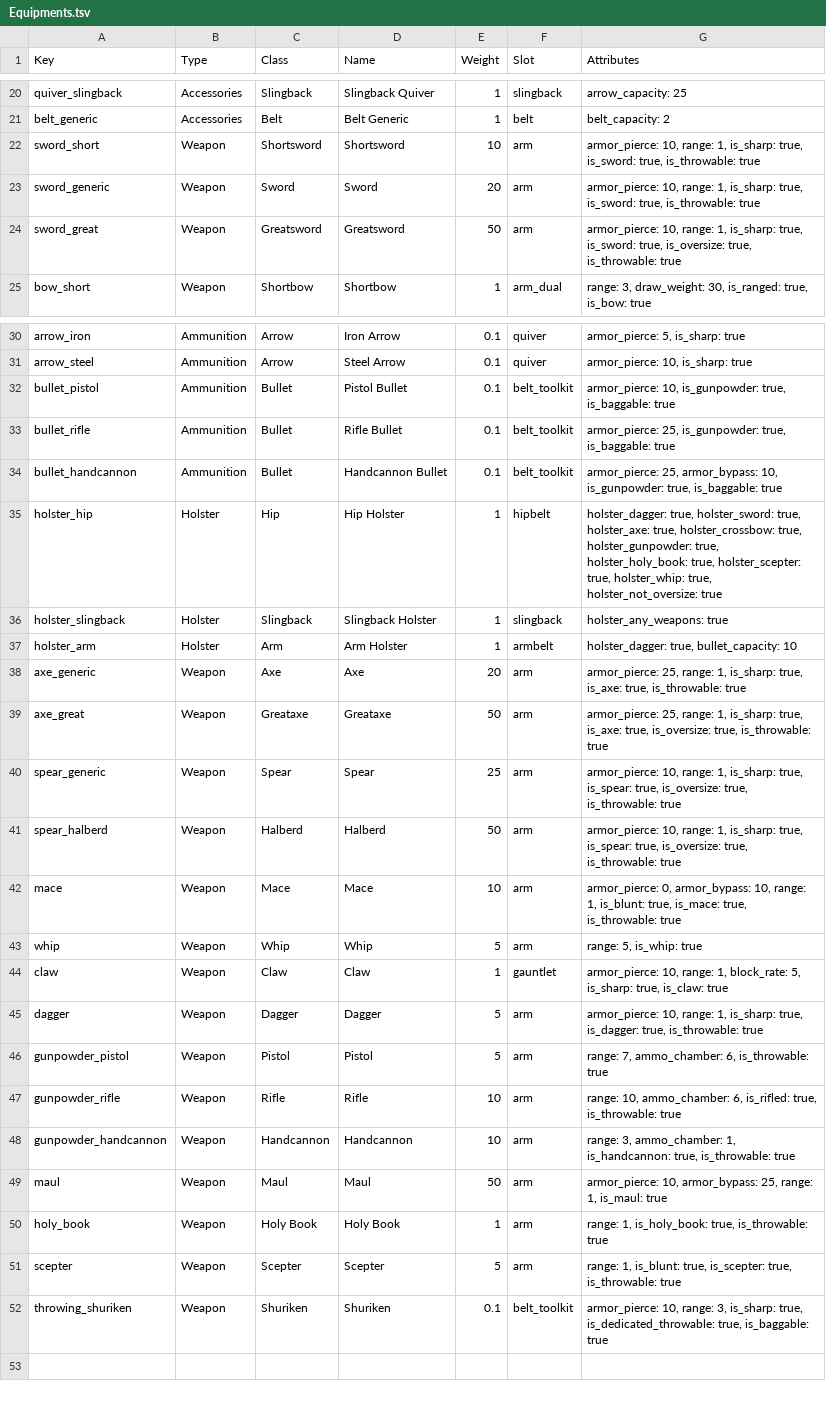
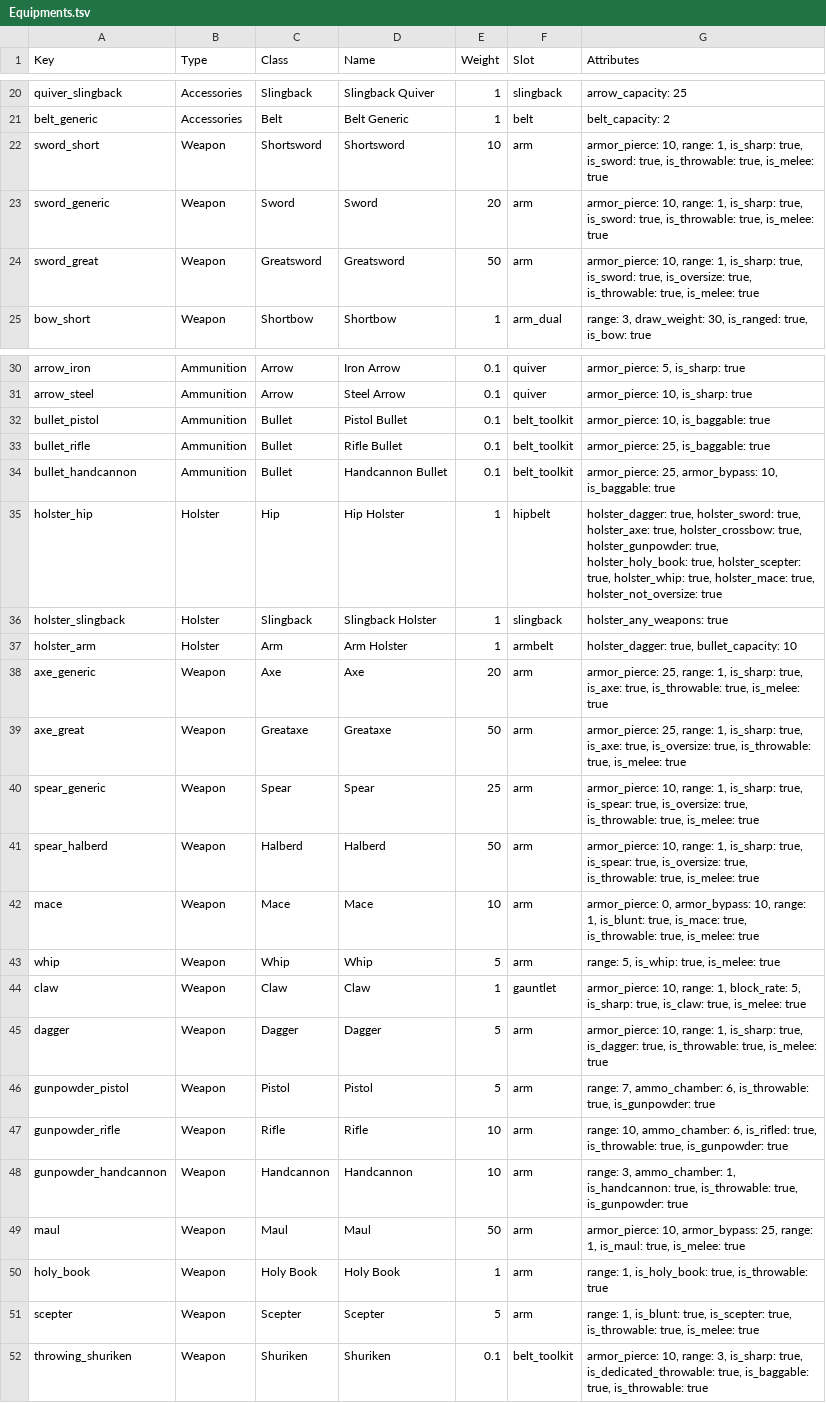
Before and after one commit to gbudiman/projectviolet2, a TSV file: Assets/Sheets/Equipments.tsv, drawn as a sheet; only a part is shown, gaps mark what is left out; the diff names each change by its address in the sheet, - before the commit and + after, or states it on an @@ line.

Commit message:
Expanded Actions test with Equipments and Skills checking

```diff
--- a/Assets/Sheets/Equipments.tsv
+++ b/Assets/Sheets/Equipments.tsv
-G22:G23 (Attributes): …true, is_throwable: true
+G22:G23 (Attributes): …true, is_throwable: true, is_melee: true
-G24 (Attributes): …true, is_throwable: true
+G24 (Attributes): …true, is_throwable: true, is_melee: true
-G32 (Attributes): armor_pierce: 10, is_gunpowder: true, is_baggable: true
+G32 (Attributes): armor_pierce: 10, is_baggable: true
-G33 (Attributes): armor_pierce: 25, is_gunpowder: true, is_baggable: true
+G33 (Attributes): armor_pierce: 25, is_baggable: true
-G34 (Attributes): …armor_bypass: 10, is_gunpowder: true, is_baggable: true
+G34 (Attributes): …armor_bypass: 10, is_baggable: true
-G35 (Attributes): …holster_whip: true, holster_not_oversize: true
+G35 (Attributes): …holster_whip: true, holster_mace: true, holster_not_oversize: true
-G38 (Attributes): …true, is_throwable: true
+G38 (Attributes): …true, is_throwable: true, is_melee: true
-G39 (Attributes): …true, is_throwable: true
+G39 (Attributes): …true, is_throwable: true, is_melee: true
-G40:G41 (Attributes): …true, is_throwable: true
+G40:G41 (Attributes): …true, is_throwable: true, is_melee: true
-G42 (Attributes): …true, is_throwable: true
+G42 (Attributes): …true, is_throwable: true, is_melee: true
-G43 (Attributes): range: 5, is_whip: true
+G43 (Attributes): range: 5, is_whip: true, is_melee: true
-G44 (Attributes): …true, is_claw: true
+G44 (Attributes): …true, is_claw: true, is_melee: true
-G45 (Attributes): …true, is_throwable: true
+G45 (Attributes): …true, is_throwable: true, is_melee: true
-G46 (Attributes): …6, is_throwable: true
+G46 (Attributes): …6, is_throwable: true, is_gunpowder: true
-G47 (Attributes): …true, is_throwable: true
+G47 (Attributes): …true, is_throwable: true, is_gunpowder: true
-G48 (Attributes): …true, is_throwable: true
+G48 (Attributes): …true, is_throwable: true, is_gunpowder: true
-G49 (Attributes): …1, is_maul: true
+G49 (Attributes): …1, is_maul: true, is_melee: true
-G51 (Attributes): …true, is_throwable: true
+G51 (Attributes): …true, is_throwable: true, is_melee: true
-G52 (Attributes): …true, is_baggable: true
+G52 (Attributes): …true, is_baggable: true, is_throwable: true
```
Also changed, not shown: 5 other files.
